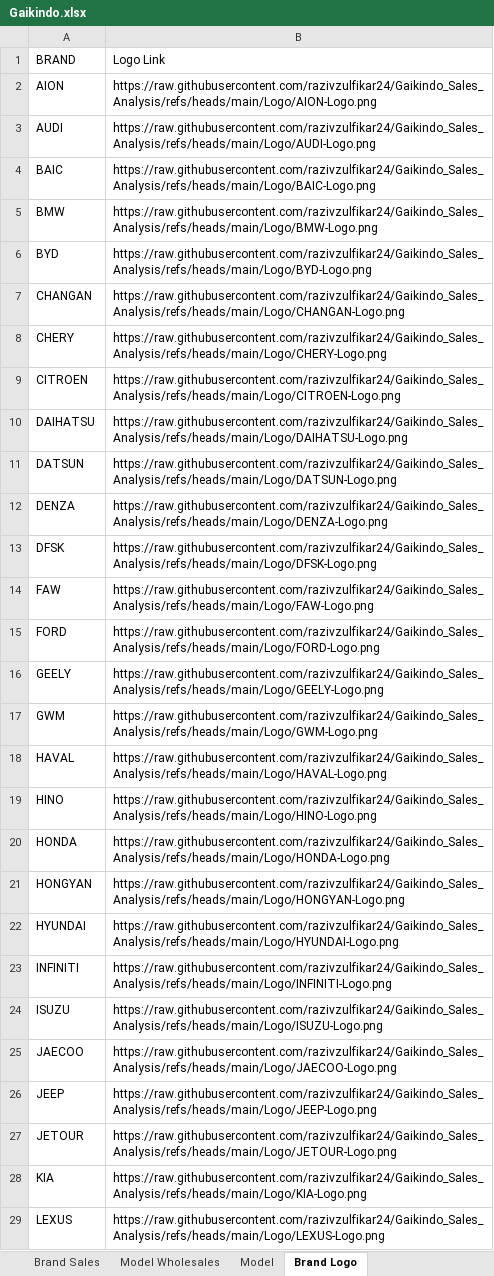
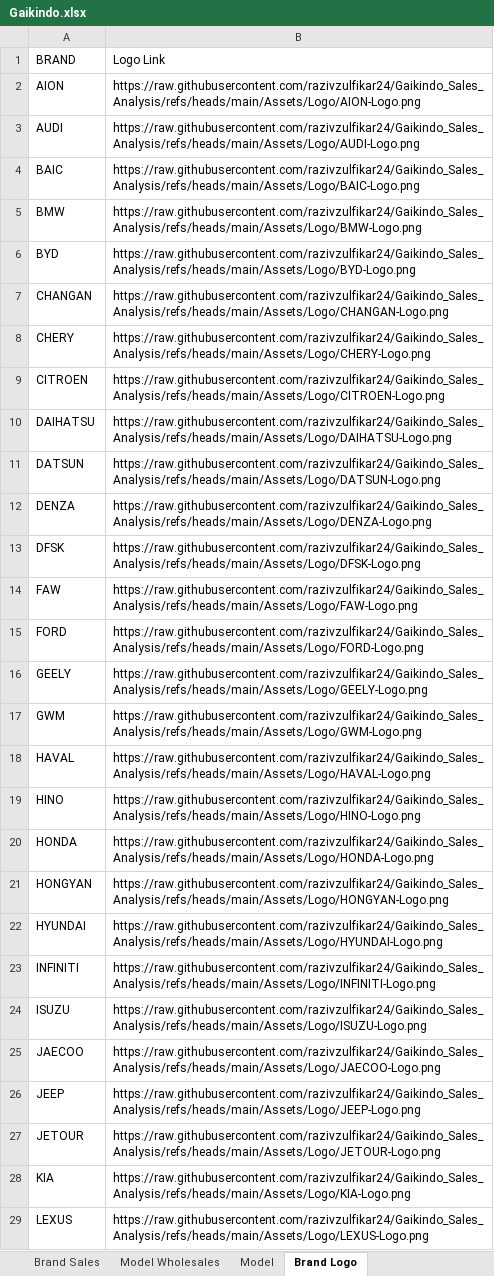
Before and after one commit to razivzulfikar24/Gaikindo_Sales_Analysis, an Excel workbook: Datasets/Gaikindo.xlsx, sheet Brand Logo, drawn as a sheet; only a part is shown; values as stored, in another font and other column widths than the file's, no borders; table styles not drawn; the diff covers the shown part only; the diff names each change by its address in the sheet, - before the commit and + after, or states it on an @@ line.

```diff
--- a/Datasets/Gaikindo.xlsx (sheet Brand Logo)
+++ b/Datasets/Gaikindo.xlsx (sheet Brand Logo)
-B2: https://raw.githubusercontent.com/razivzulfikar24/Gaikindo_Sales_Analysis/refs/heads/main/Logo/AION-Logo.png
+B2: https://raw.githubusercontent.com/razivzulfikar24/Gaikindo_Sales_Analysis/refs/heads/main/Assets/Logo/AION-Logo.png
-B3: https://raw.githubusercontent.com/razivzulfikar24/Gaikindo_Sales_Analysis/refs/heads/main/Logo/AUDI-Logo.png
+B3: https://raw.githubusercontent.com/razivzulfikar24/Gaikindo_Sales_Analysis/refs/heads/main/Assets/Logo/AUDI-Logo.png
-B4: https://raw.githubusercontent.com/razivzulfikar24/Gaikindo_Sales_Analysis/refs/heads/main/Logo/BAIC-Logo.png
+B4: https://raw.githubusercontent.com/razivzulfikar24/Gaikindo_Sales_Analysis/refs/heads/main/Assets/Logo/BAIC-Logo.png
-B5: https://raw.githubusercontent.com/razivzulfikar24/Gaikindo_Sales_Analysis/refs/heads/main/Logo/BMW-Logo.png
+B5: https://raw.githubusercontent.com/razivzulfikar24/Gaikindo_Sales_Analysis/refs/heads/main/Assets/Logo/BMW-Logo.png
-B6: https://raw.githubusercontent.com/razivzulfikar24/Gaikindo_Sales_Analysis/refs/heads/main/Logo/BYD-Logo.png
+B6: https://raw.githubusercontent.com/razivzulfikar24/Gaikindo_Sales_Analysis/refs/heads/main/Assets/Logo/BYD-Logo.png
-B7: https://raw.githubusercontent.com/razivzulfikar24/Gaikindo_Sales_Analysis/refs/heads/main/Logo/CHANGAN-Logo.png
+B7: https://raw.githubusercontent.com/razivzulfikar24/Gaikindo_Sales_Analysis/refs/heads/main/Assets/Logo/CHANGAN-Logo.png
-B8: https://raw.githubusercontent.com/razivzulfikar24/Gaikindo_Sales_Analysis/refs/heads/main/Logo/CHERY-Logo.png
+B8: https://raw.githubusercontent.com/razivzulfikar24/Gaikindo_Sales_Analysis/refs/heads/main/Assets/Logo/CHERY-Logo.png
-B9: https://raw.githubusercontent.com/razivzulfikar24/Gaikindo_Sales_Analysis/refs/heads/main/Logo/CITROEN-Logo.png
+B9: https://raw.githubusercontent.com/razivzulfikar24/Gaikindo_Sales_Analysis/refs/heads/main/Assets/Logo/CITROEN-Logo.png
-B10: https://raw.githubusercontent.com/razivzulfikar24/Gaikindo_Sales_Analysis/refs/heads/main/Logo/DAIHATSU-Logo.png
+B10: https://raw.githubusercontent.com/razivzulfikar24/Gaikindo_Sales_Analysis/refs/heads/main/Assets/Logo/DAIHATSU-Logo.png
-B11: https://raw.githubusercontent.com/razivzulfikar24/Gaikindo_Sales_Analysis/refs/heads/main/Logo/DATSUN-Logo.png
+B11: https://raw.githubusercontent.com/razivzulfikar24/Gaikindo_Sales_Analysis/refs/heads/main/Assets/Logo/DATSUN-Logo.png
-B12: https://raw.githubusercontent.com/razivzulfikar24/Gaikindo_Sales_Analysis/refs/heads/main/Logo/DENZA-Logo.png
+B12: https://raw.githubusercontent.com/razivzulfikar24/Gaikindo_Sales_Analysis/refs/heads/main/Assets/Logo/DENZA-Logo.png
-B13: https://raw.githubusercontent.com/razivzulfikar24/Gaikindo_Sales_Analysis/refs/heads/main/Logo/DFSK-Logo.png
+B13: https://raw.githubusercontent.com/razivzulfikar24/Gaikindo_Sales_Analysis/refs/heads/main/Assets/Logo/DFSK-Logo.png
-B14: https://raw.githubusercontent.com/razivzulfikar24/Gaikindo_Sales_Analysis/refs/heads/main/Logo/FAW-Logo.png
+B14: https://raw.githubusercontent.com/razivzulfikar24/Gaikindo_Sales_Analysis/refs/heads/main/Assets/Logo/FAW-Logo.png
-B15: https://raw.githubusercontent.com/razivzulfikar24/Gaikindo_Sales_Analysis/refs/heads/main/Logo/FORD-Logo.png
+B15: https://raw.githubusercontent.com/razivzulfikar24/Gaikindo_Sales_Analysis/refs/heads/main/Assets/Logo/FORD-Logo.png
-B16: https://raw.githubusercontent.com/razivzulfikar24/Gaikindo_Sales_Analysis/refs/heads/main/Logo/GEELY-Logo.png
+B16: https://raw.githubusercontent.com/razivzulfikar24/Gaikindo_Sales_Analysis/refs/heads/main/Assets/Logo/GEELY-Logo.png
-B17: https://raw.githubusercontent.com/razivzulfikar24/Gaikindo_Sales_Analysis/refs/heads/main/Logo/GWM-Logo.png
+B17: https://raw.githubusercontent.com/razivzulfikar24/Gaikindo_Sales_Analysis/refs/heads/main/Assets/Logo/GWM-Logo.png
-B18: https://raw.githubusercontent.com/razivzulfikar24/Gaikindo_Sales_Analysis/refs/heads/main/Logo/HAVAL-Logo.png
+B18: https://raw.githubusercontent.com/razivzulfikar24/Gaikindo_Sales_Analysis/refs/heads/main/Assets/Logo/HAVAL-Logo.png
-B19: https://raw.githubusercontent.com/razivzulfikar24/Gaikindo_Sales_Analysis/refs/heads/main/Logo/HINO-Logo.png
+B19: https://raw.githubusercontent.com/razivzulfikar24/Gaikindo_Sales_Analysis/refs/heads/main/Assets/Logo/HINO-Logo.png
-B20: https://raw.githubusercontent.com/razivzulfikar24/Gaikindo_Sales_Analysis/refs/heads/main/Logo/HONDA-Logo.png
+B20: https://raw.githubusercontent.com/razivzulfikar24/Gaikindo_Sales_Analysis/refs/heads/main/Assets/Logo/HONDA-Logo.png
-B21: https://raw.githubusercontent.com/razivzulfikar24/Gaikindo_Sales_Analysis/refs/heads/main/Logo/HONGYAN-Logo.png
+B21: https://raw.githubusercontent.com/razivzulfikar24/Gaikindo_Sales_Analysis/refs/heads/main/Assets/Logo/HONGYAN-Logo.png
-B22: https://raw.githubusercontent.com/razivzulfikar24/Gaikindo_Sales_Analysis/refs/heads/main/Logo/HYUNDAI-Logo.png
+B22: https://raw.githubusercontent.com/razivzulfikar24/Gaikindo_Sales_Analysis/refs/heads/main/Assets/Logo/HYUNDAI-Logo.png
-B23: https://raw.githubusercontent.com/razivzulfikar24/Gaikindo_Sales_Analysis/refs/heads/main/Logo/INFINITI-Logo.png
+B23: https://raw.githubusercontent.com/razivzulfikar24/Gaikindo_Sales_Analysis/refs/heads/main/Assets/Logo/INFINITI-Logo.png
-B24: https://raw.githubusercontent.com/razivzulfikar24/Gaikindo_Sales_Analysis/refs/heads/main/Logo/ISUZU-Logo.png
+B24: https://raw.githubusercontent.com/razivzulfikar24/Gaikindo_Sales_Analysis/refs/heads/main/Assets/Logo/ISUZU-Logo.png
-B25: https://raw.githubusercontent.com/razivzulfikar24/Gaikindo_Sales_Analysis/refs/heads/main/Logo/JAECOO-Logo.png
+B25: https://raw.githubusercontent.com/razivzulfikar24/Gaikindo_Sales_Analysis/refs/heads/main/Assets/Logo/JAECOO-Logo.png
-B26: https://raw.githubusercontent.com/razivzulfikar24/Gaikindo_Sales_Analysis/refs/heads/main/Logo/JEEP-Logo.png
+B26: https://raw.githubusercontent.com/razivzulfikar24/Gaikindo_Sales_Analysis/refs/heads/main/Assets/Logo/JEEP-Logo.png
-B27: https://raw.githubusercontent.com/razivzulfikar24/Gaikindo_Sales_Analysis/refs/heads/main/Logo/JETOUR-Logo.png
+B27: https://raw.githubusercontent.com/razivzulfikar24/Gaikindo_Sales_Analysis/refs/heads/main/Assets/Logo/JETOUR-Logo.png
-B28: https://raw.githubusercontent.com/razivzulfikar24/Gaikindo_Sales_Analysis/refs/heads/main/Logo/KIA-Logo.png
+B28: https://raw.githubusercontent.com/razivzulfikar24/Gaikindo_Sales_Analysis/refs/heads/main/Assets/Logo/KIA-Logo.png
-B29: https://raw.githubusercontent.com/razivzulfikar24/Gaikindo_Sales_Analysis/refs/heads/main/Logo/LEXUS-Logo.png
+B29: https://raw.githubusercontent.com/razivzulfikar24/Gaikindo_Sales_Analysis/refs/heads/main/Assets/Logo/LEXUS-Logo.png
```
Also changed, not shown: 27 edited cells elsewhere in this sheet, 3 other files.
